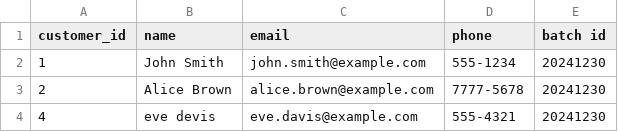
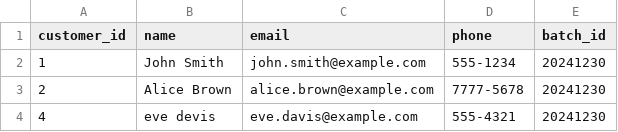
Before and after one commit to ksreenivasulu443/eal_framework_april_2025, a CSV file: input_files/customer_data/customer_data_03.csv, drawn as a sheet.

```diff
--- a/input_files/customer_data/customer_data_03.csv
+++ b/input_files/customer_data/customer_data_03.csv
@@ -1,2 +1,2 @@
-customer_id,name,email,phone,batch id
+customer_id,name,email,phone,batch_id
 1,John Smith,john.smith@example.com,555-1234,20241230
```
Also changed, not shown: input_files/customer_data/customer_data_01.csv, 9 other files.
